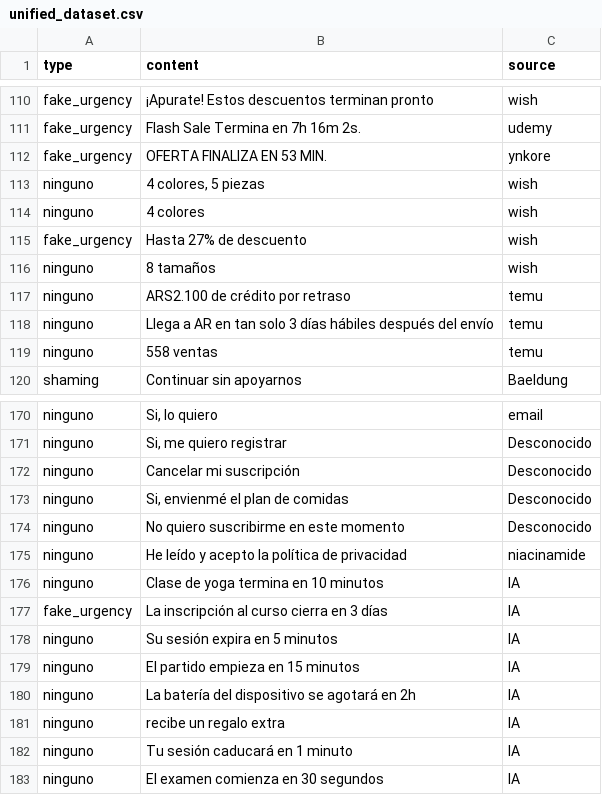
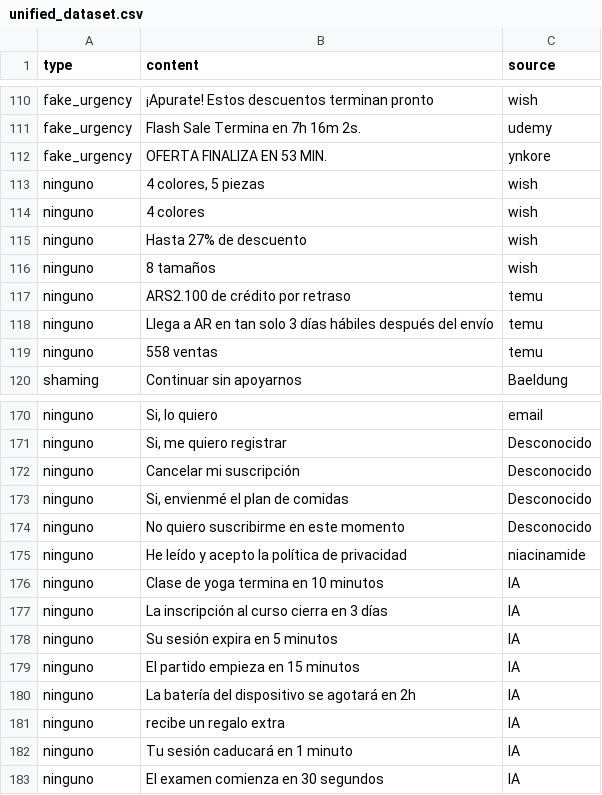
Before and after one commit to Kelisei/dark-patterns-tesina, a CSV file: research/datasets/unified_dataset.csv, drawn as a sheet; only a part is shown, gaps mark what is left out; the diff covers the shown part only.

```diff
--- a/research/datasets/unified_dataset.csv
+++ b/research/datasets/unified_dataset.csv
@@ -114,3 +114,3 @@ ninguno,"4 colores, 5 piezas",wish
 ninguno,4 colores,wish
-fake_urgency,Hasta 27% de descuento,wish
+ninguno,Hasta 27% de descuento,wish
 ninguno,8 tamaños,wish
@@ -176,3 +176,3 @@ ninguno,He leído y acepto la política de privacidad,niacinamide
 ninguno,Clase de yoga termina en 10 minutos,IA
-fake_urgency,La inscripción al curso cierra en 3 días,IA
+ninguno,La inscripción al curso cierra en 3 días,IA
 ninguno,Su sesión expira en 5 minutos,IA
```
Also changed, not shown: 31 added rows and 1 edited cell elsewhere in this file, 25 other files.
